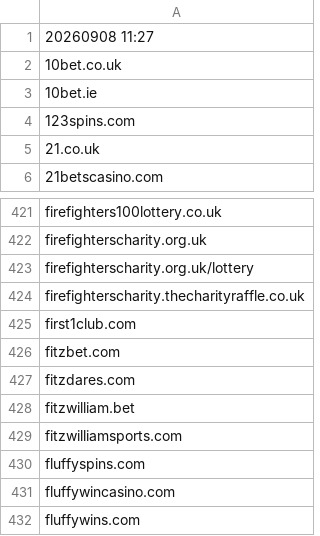
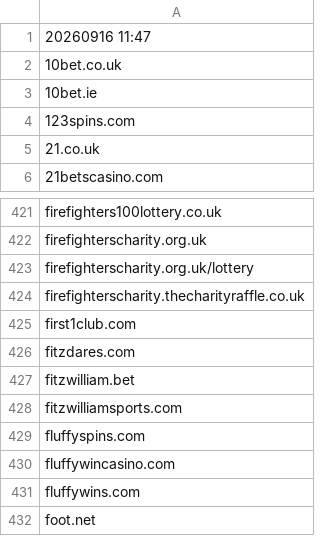
Before and after one commit to itsJustinCase/gamble-eagle, a CSV file: UK.csv, drawn as a sheet; only a part is shown, gaps mark what is left out; the shorter side is filled out with more unchanged rows.

Commit message:
update UK.csv

```diff
--- a/UK.csv
+++ b/UK.csv
@@ -1,2 +1,2 @@
-20260908 11:27
+20260916 11:47
 10bet.co.uk
@@ -425,3 +425,2 @@ firefighterscharity.thecharityraffle.co.uk
 first1club.com
-fitzbet.com
 fitzdares.com
```
